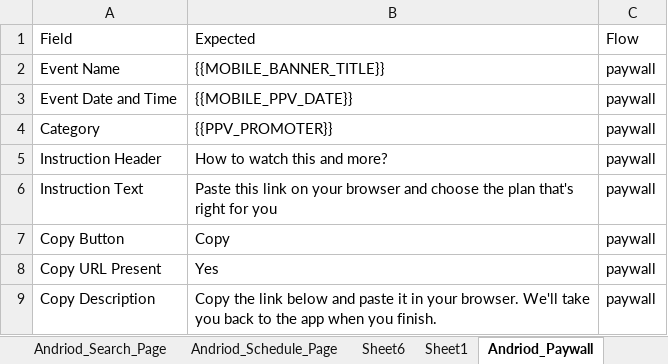
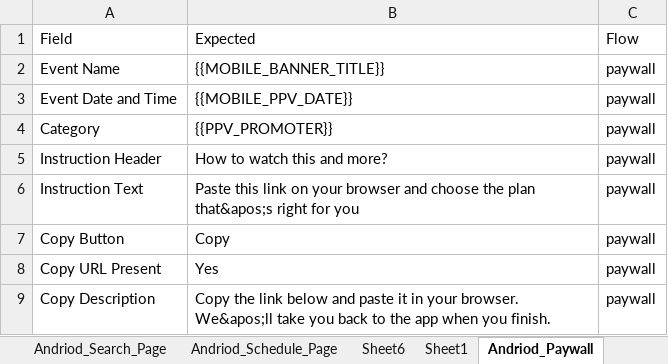
Before and after one commit to gopi-sanagapalli/PPV-End-to-End-Automation, an Excel workbook: data/PPV_Input.xlsx, sheet Andriod_Paywall, drawn as a sheet; values as stored, in another font and other column widths than the file's, no borders; the diff names each change by its address in the sheet, - before the commit and + after, or states it on an @@ line.

```diff
--- a/data/PPV_Input.xlsx (sheet Andriod_Paywall)
+++ b/data/PPV_Input.xlsx (sheet Andriod_Paywall)
-B6: …the plan that's right for…
+B6: …the plan that&apos;s right for…
-B9: …your browser. We'll take you…
+B9: …your browser. We&apos;ll take you…
```
Also changed, not shown: sheet Boxing page, sheet PPV page, sheet Andriod_Home_Page, sheet Upgrade Confirmation page, sheet Landing page, sheet Standalone PPV page, 2 more sheets, 20 other files.
